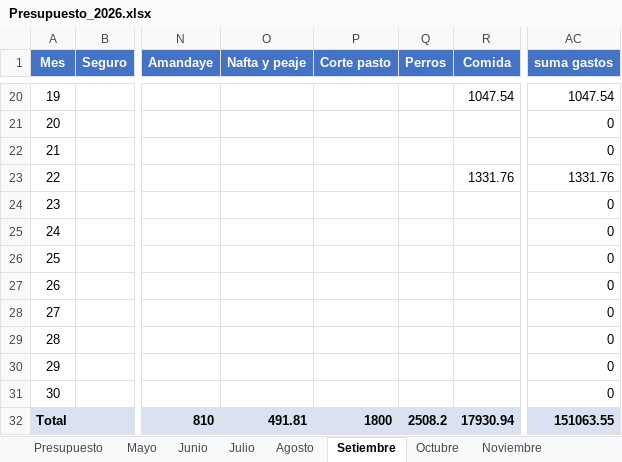
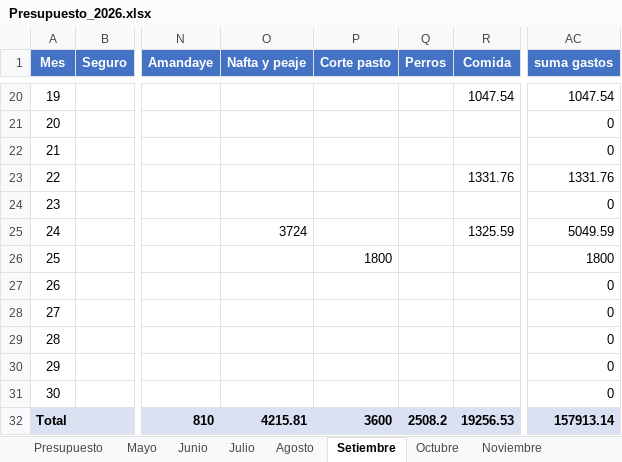
Before and after one commit to PersonalCasa/Presupuesto, an Excel workbook: Presupuesto_2026.xlsx, sheet Setiembre, drawn as a sheet; only a part is shown, gaps mark what is left out; values as stored, in another font and other column widths than the file's, no borders; the diff names each change by its address in the sheet, - before the commit and + after, or states it on an @@ line.

```diff
--- a/Presupuesto_2026.xlsx (sheet Setiembre)
+++ b/Presupuesto_2026.xlsx (sheet Setiembre)
-O25 (Nafta y peaje): (empty)
+O25 (Nafta y peaje): 3724
-R25 (Comida): (empty)
+R25 (Comida): 1325.59
-AC25 (suma gastos): 0
+AC25 (suma gastos): 5049.59
-P26 (Corte pasto): (empty)
+P26 (Corte pasto): 1800
-AC26 (suma gastos): 0
+AC26 (suma gastos): 1800
-O32 (Nafta y peaje): 491.81
+O32 (Nafta y peaje): 4215.81
-P32 (Corte pasto): 1800
+P32 (Corte pasto): 3600
-R32 (Comida): 17930.94
+R32 (Comida): 19256.53
-AC32 (suma gastos): 151063.55
+AC32 (suma gastos): 157913.14
```
Also changed, not shown: sheet Presupuesto.
